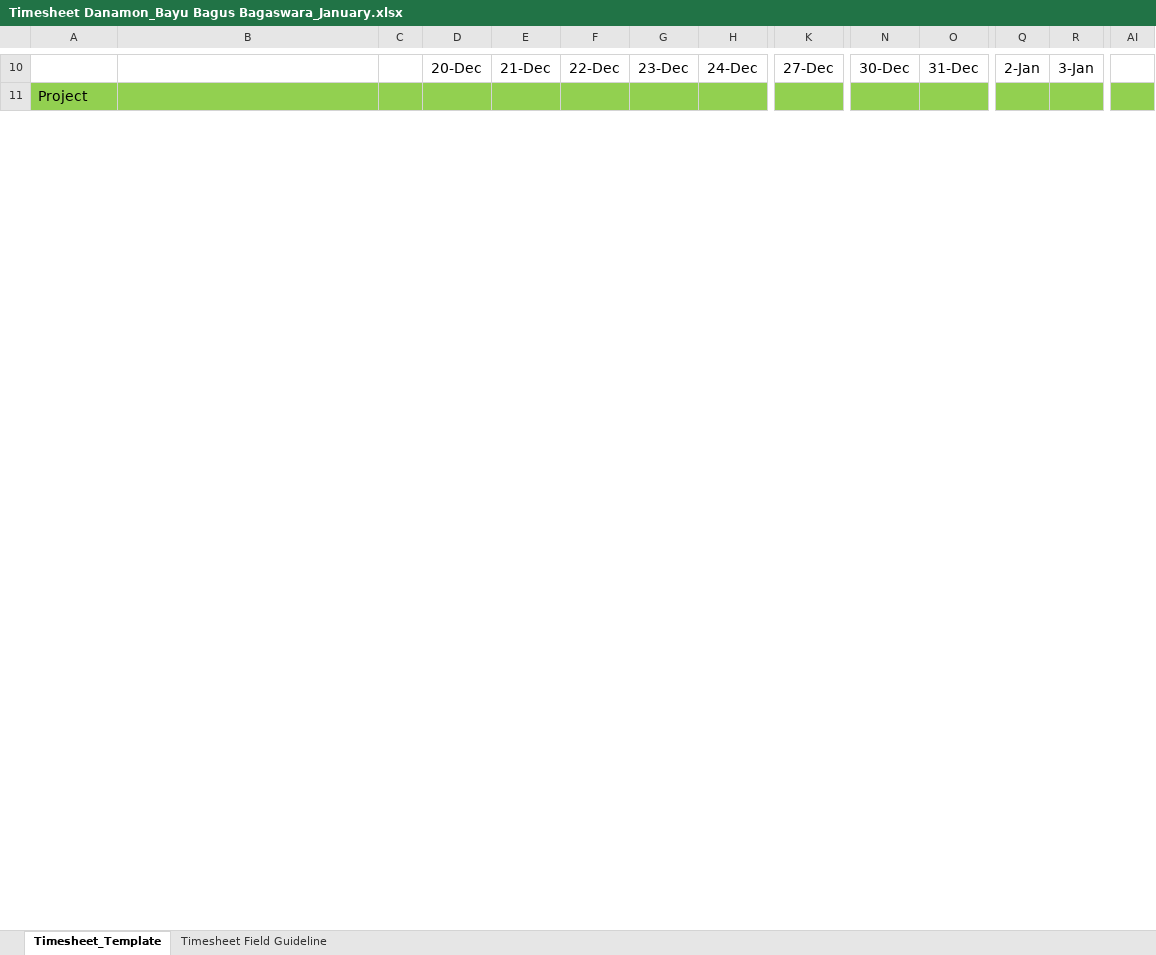
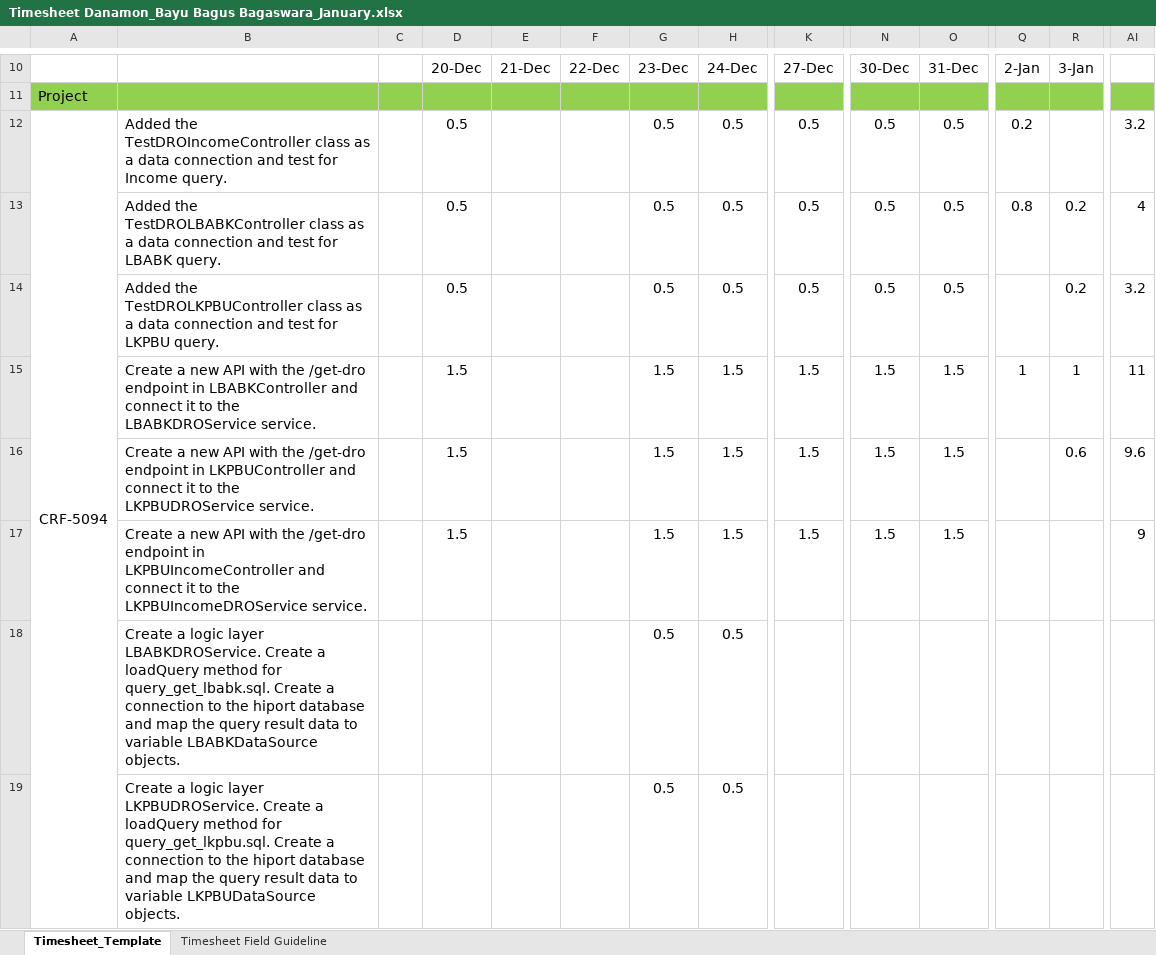
Before and after one commit to bayubagusbagaswara/timesheet-danamon, an Excel workbook: 13_Period_20_Dec_2024_sd_19_Jan_2025/Timesheet Danamon_Bayu Bagus Bagaswara_January.xlsx, sheet Timesheet_Template, drawn as a sheet; only a part is shown, gaps mark what is left out; values as stored, in another font and other column widths than the file's, no borders; conditional formats not drawn; rows hold the shown columns only; the diff covers the shown part only; the diff names each change by its address in the sheet, - before the commit and + after, or states it on an @@ line.

Commit message:
update period january 2025

```diff
--- a/13_Period_20_Dec_2024_sd_19_Jan_2025/Timesheet Danamon_Bayu Bagus Bagaswara_January.xlsx (sheet Timesheet_Template)
+++ b/13_Period_20_Dec_2024_sd_19_Jan_2025/Timesheet Danamon_Bayu Bagus Bagaswara_January.xlsx (sheet Timesheet_Template)
+row 12: CRF-5094 | Added the TestDROIncomeController class as a data connection and test for Income query. |  | 0.5 |  |  | 0.5 | 0.5 | 0.5 | 0.5 | 0.5 | 0.2 |  | 3.2
+row 13:  | Added the TestDROLBABKController class as a data connection and test for LBABK query. |  | 0.5 |  |  | 0.5 | 0.5 | 0.5 | 0.5 | 0.5 | 0.8 | 0.2 | 4
+row 14:  | Added the TestDROLKPBUController class as a data connection and test for LKPBU query. |  | 0.5 |  |  | 0.5 | 0.5 | 0.5 | 0.5 | 0.5 |  | 0.2 | 3.2
+row 15:  | Create a new API with the /get-dro endpoint in LBABKController and connect it to the LBABKDROService service. |  | 1.5 |  |  | 1.5 | 1.5 | 1.5 | 1.5 | 1.5 | 1 | 1 | 11
+row 16:  | Create a new API with the /get-dro endpoint in LKPBUController and connect it to the LKPBUDROService service. |  | 1.5 |  |  | 1.5 | 1.5 | 1.5 | 1.5 | 1.5 |  | 0.6 | 9.6
+row 17:  | Create a new API with the /get-dro endpoint in LKPBUIncomeController and connect it to the LKPBUIncomeDROService service. |  | 1.5 |  |  | 1.5 | 1.5 | 1.5 | 1.5 | 1.5 |  |  | 9
+row 18:  | Create a logic layer LBABKDROService. Create a loadQuery method for query_get_lbabk.sql. Create a connection to the hiport database and map the query result data to variable LBABKDataSource objects. |  |  |  |  | 0.5 | 0.5
+row 19:  | Create a logic layer LKPBUDROService. Create a loadQuery method for query_get_lkpbu.sql. Create a connection to the hiport database and map the query result data to variable LKPBUDataSource objects. |  |  |  |  | 0.5 | 0.5
```
Also changed, not shown: 10 added rows, 4 removed rows and 94 edited cells elsewhere in this sheet, formulas that keep their value.
